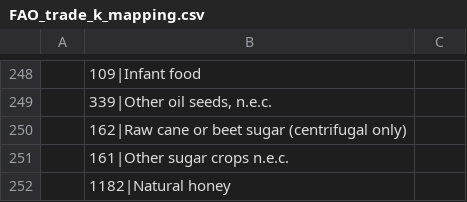
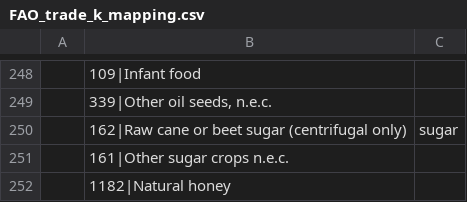
Before and after one commit to pik-piam/mrfaocore, a CSV file: inst/extdata/sectoral/FAO_trade_k_mapping.csv, drawn as a sheet; only a part is shown, gaps mark what is left out; the diff names each change by its address in the sheet, - before the commit and + after, or states it on an @@ line.

Commit message:
update trade mapping

```diff
--- a/inst/extdata/sectoral/FAO_trade_k_mapping.csv
+++ b/inst/extdata/sectoral/FAO_trade_k_mapping.csv
-C250: (empty)
+C250: sugar
```
Also changed, not shown: 8 other files.
